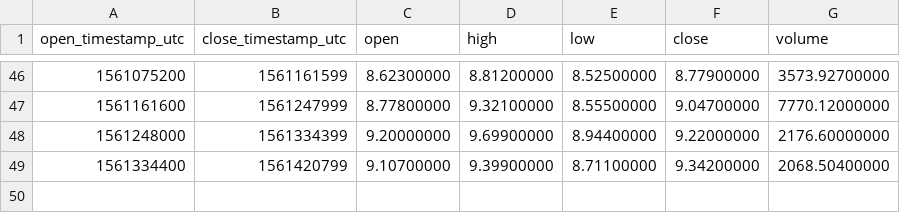
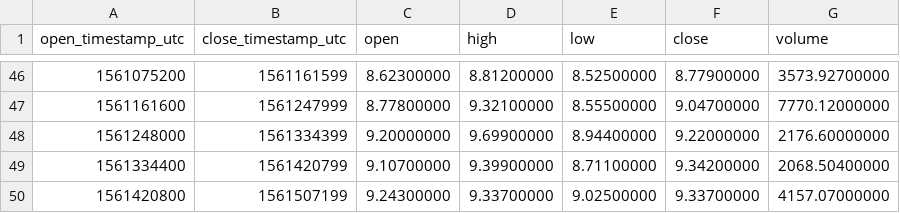
Before and after one commit to cryptobigbro/binance-ETCTUSD, a CSV file: binance-ETCTUSD-1d.csv, drawn as a sheet; only a part is shown, gaps mark what is left out.

```diff
--- a/binance-ETCTUSD-1d.csv
+++ b/binance-ETCTUSD-1d.csv
@@ -49 +49,2 @@ open_timestamp_utc,close_timestamp_utc,open,high,low,close,volume
 1561334400,1561420799,9.10700000,9.39900000,8.71100000,9.34200000,2068.50400000
+1561420800,1561507199,9.24300000,9.33700000,9.02500000,9.33700000,4157.07000000
```
Also changed, not shown: binance-ETCTUSD-1h.csv.
